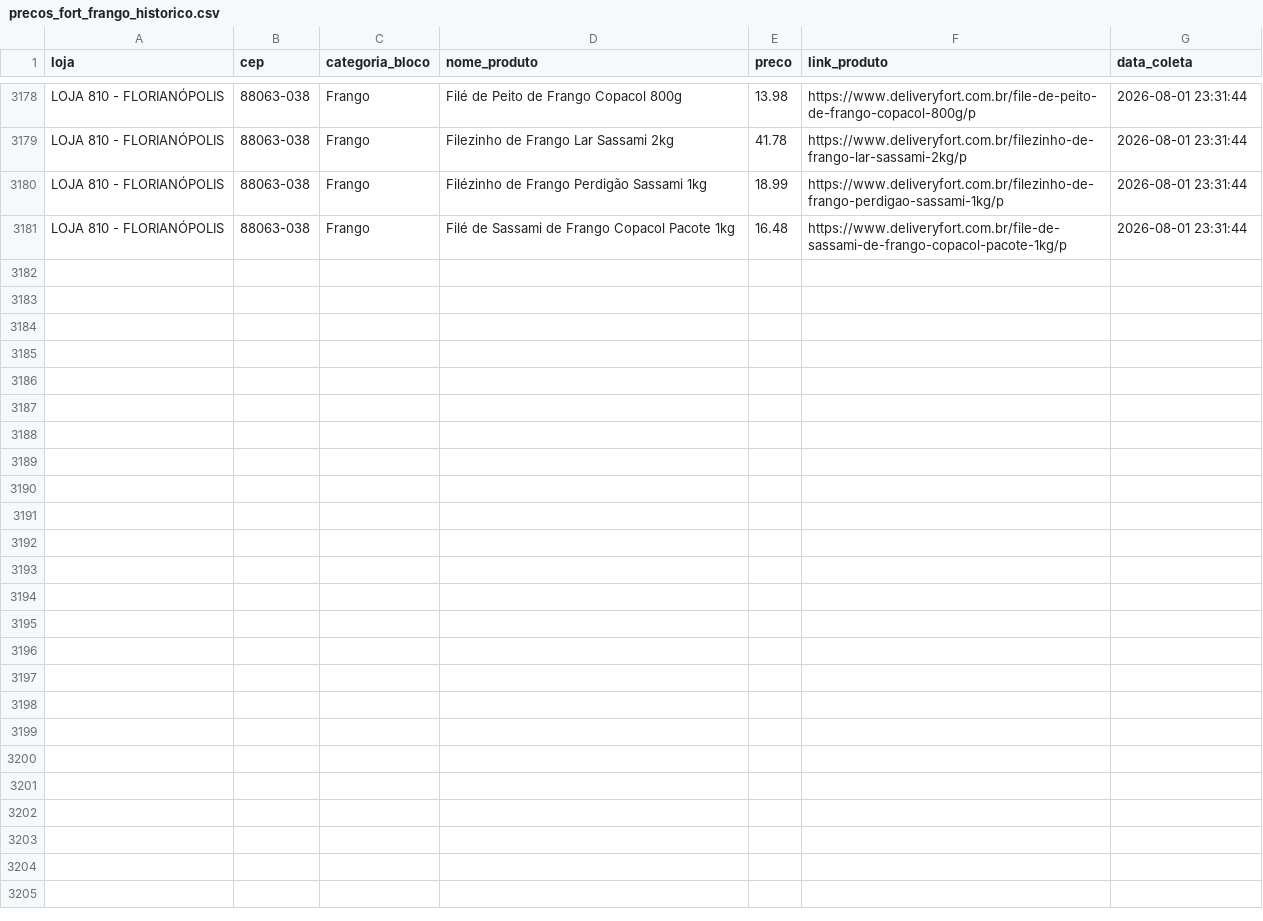
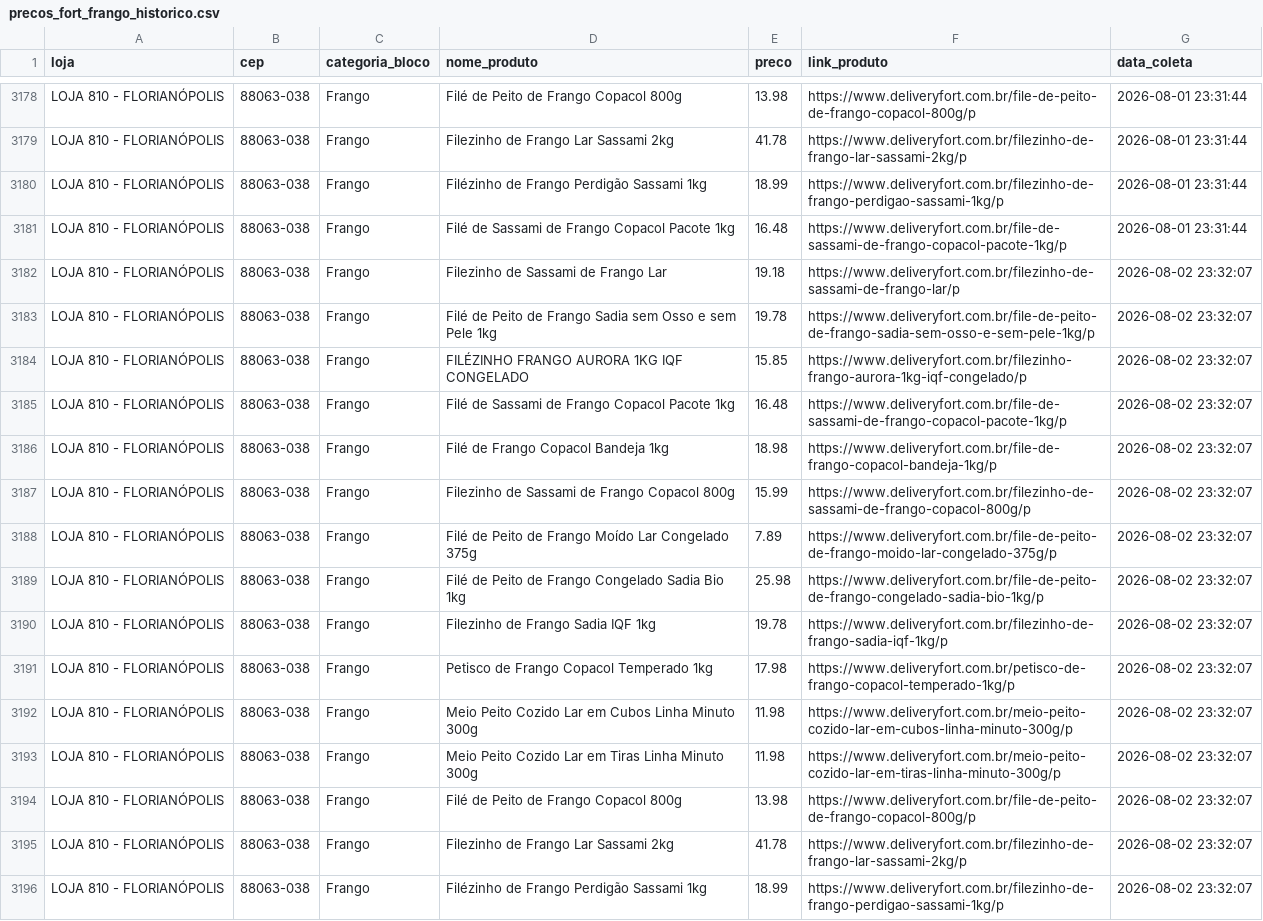
Before and after one commit to andreromaooliveira90/PROJETO_PRECOS_FORT, a CSV file: data/raw/precos_fort_frango_historico.csv, drawn as a sheet; only a part is shown, gaps mark what is left out.

```diff
--- a/data/raw/precos_fort_frango_historico.csv
+++ b/data/raw/precos_fort_frango_historico.csv
@@ -3181 +3181,16 @@ LOJA 810 - FLORIANÓPOLIS,88063-038,Frango,Filézinho de Frango Perdigão Sassam
 LOJA 810 - FLORIANÓPOLIS,88063-038,Frango,Filé de Sassami de Frango Copacol Pacote 1kg,16.48,https://www.deliveryfort.com.br/file-de-sassami-de-frango-copacol-pacote-1kg/p,2026-08-01 23:31:44
+LOJA 810 - FLORIANÓPOLIS,88063-038,Frango,Filezinho de Sassami de Frango Lar,19.18,https://www.deliveryfort.com.br/filezinho-de-sassami-de-frango-lar/p,2026-08-02 23:32:07
+LOJA 810 - FLORIANÓPOLIS,88063-038,Frango,Filé de Peito de Frango Sadia sem Osso e sem Pele 1kg,19.78,https://www.deliveryfort.com.br/file-de-peito-de-frango-sadia-sem-osso-e-sem-pele-1kg/p,2026-08-02 23:32:07
+LOJA 810 - FLORIANÓPOLIS,88063-038,Frango,FILÉZINHO FRANGO AURORA 1KG IQF CONGELADO,15.85,https://www.deliveryfort.com.br/filezinho-frango-aurora-1kg-iqf-congelado/p,2026-08-02 23:32:07
+LOJA 810 - FLORIANÓPOLIS,88063-038,Frango,Filé de Sassami de Frango Copacol Pacote 1kg,16.48,https://www.deliveryfort.com.br/file-de-sassami-de-frango-copacol-pacote-1kg/p,2026-08-02 23:32:07
+LOJA 810 - FLORIANÓPOLIS,88063-038,Frango,Filé de Frango Copacol Bandeja 1kg,18.98,https://www.deliveryfort.com.br/file-de-frango-copacol-bandeja-1kg/p,2026-08-02 23:32:07
+LOJA 810 - FLORIANÓPOLIS,88063-038,Frango,Filezinho de Sassami de Frango Copacol 800g,15.99,https://www.deliveryfort.com.br/filezinho-de-sassami-de-frango-copacol-800g/p,2026-08-02 23:32:07
+LOJA 810 - FLORIANÓPOLIS,88063-038,Frango,Filé de Peito de Frango Moído Lar Congelado 375g,7.89,https://www.deliveryfort.com.br/file-de-peito-de-frango-moido-lar-congelado-375g/p,2026-08-02 23:32:07
+LOJA 810 - FLORIANÓPOLIS,88063-038,Frango,Filé de Peito de Frango Congelado Sadia Bio 1kg,25.98,https://www.deliveryfort.com.br/file-de-peito-de-frango-congelado-sadia-bio-1kg/p,2026-08-02 23:32:07
+LOJA 810 - FLORIANÓPOLIS,88063-038,Frango,Filezinho de Frango Sadia IQF 1kg,19.78,https://www.deliveryfort.com.br/filezinho-de-frango-sadia-iqf-1kg/p,2026-08-02 23:32:07
+LOJA 810 - FLORIANÓPOLIS,88063-038,Frango,Petisco de Frango Copacol Temperado 1kg,17.98,https://www.deliveryfort.com.br/petisco-de-frango-copacol-temperado-1kg/p,2026-08-02 23:32:07
+LOJA 810 - FLORIANÓPOLIS,88063-038,Frango,Meio Peito Cozido Lar em Cubos Linha Minuto 300g,11.98,https://www.deliveryfort.com.br/meio-peito-cozido-lar-em-cubos-linha-minuto-300g/p,2026-08-02 23:32:07
+LOJA 810 - FLORIANÓPOLIS,88063-038,Frango,Meio Peito Cozido Lar em Tiras Linha Minuto 300g,11.98,https://www.deliveryfort.com.br/meio-peito-cozido-lar-em-tiras-linha-minuto-300g/p,2026-08-02 23:32:07
+LOJA 810 - FLORIANÓPOLIS,88063-038,Frango,Filé de Peito de Frango Copacol 800g,13.98,https://www.deliveryfort.com.br/file-de-peito-de-frango-copacol-800g/p,2026-08-02 23:32:07
+LOJA 810 - FLORIANÓPOLIS,88063-038,Frango,Filezinho de Frango Lar Sassami 2kg,41.78,https://www.deliveryfort.com.br/filezinho-de-frango-lar-sassami-2kg/p,2026-08-02 23:32:07
+LOJA 810 - FLORIANÓPOLIS,88063-038,Frango,Filézinho de Frango Perdigão Sassami 1kg,18.99,https://www.deliveryfort.com.br/filezinho-de-frango-perdigao-sassami-1kg/p,2026-08-02 23:32:07
```
Also changed, not shown: data/raw/precos_fort_arroz_historico.csv, data/raw/precos_fort_café_500g_historico.csv, 11 other files.
